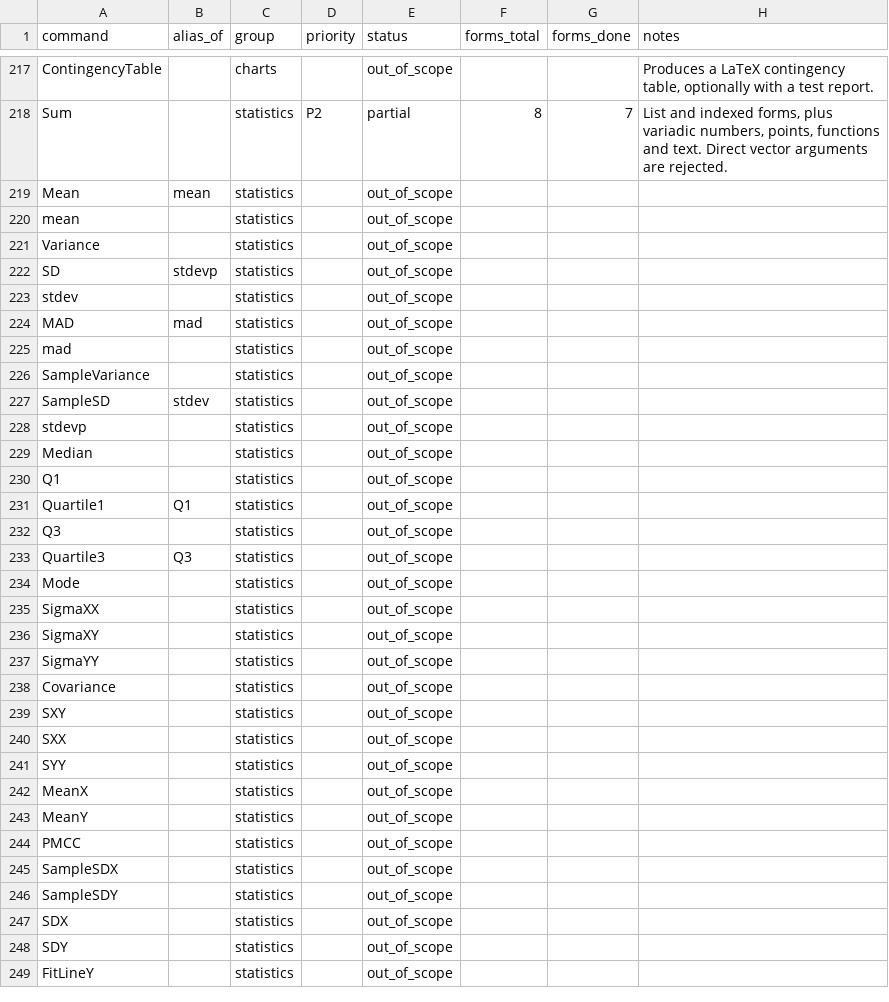
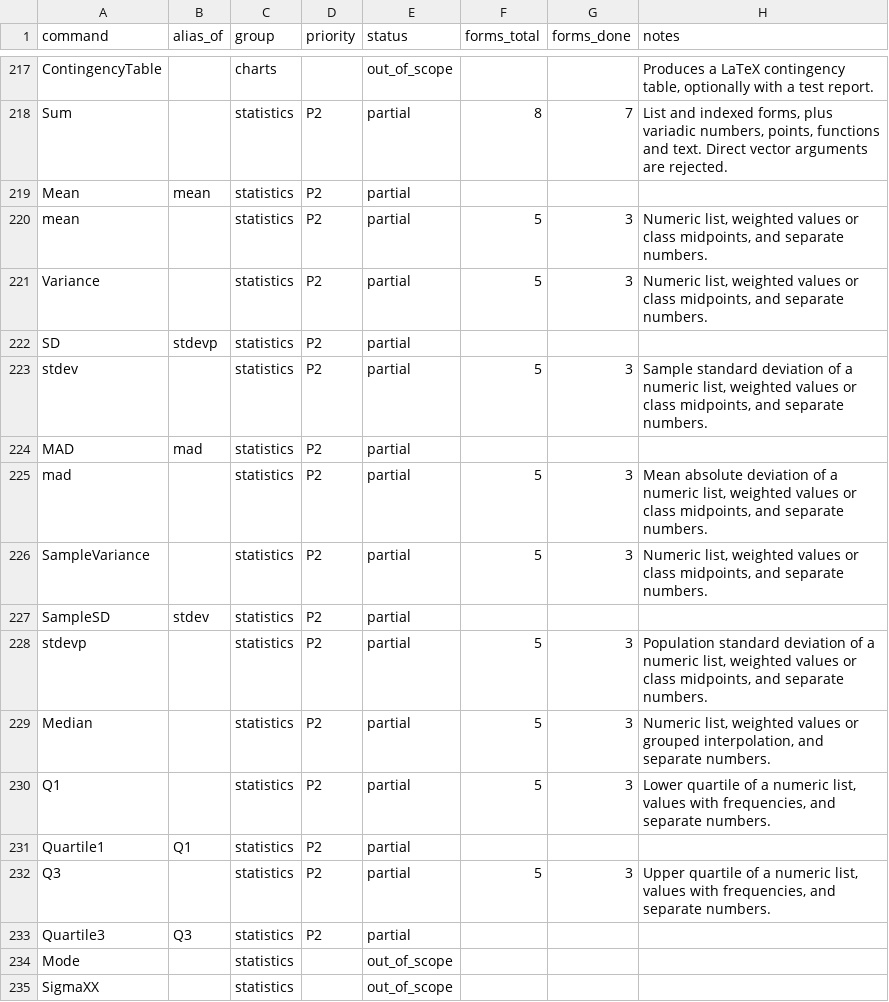
Before and after one commit to jash90/geokernel, a CSV file: docs/command-matrix.csv, drawn as a sheet; only a part is shown, gaps mark what is left out; the shorter side is filled out with more unchanged rows.

```diff
--- a/docs/command-matrix.csv
+++ b/docs/command-matrix.csv
@@ -218,17 +218,17 @@ ContingencyTable,,charts,,out_of_scope,,,"Produces a LaTeX contingency table, op
 Sum,,statistics,P2,partial,8,7,"List and indexed forms, plus variadic numbers, points, functions and text. Direct vector arguments are rejected."
-Mean,mean,statistics,,out_of_scope,,,
-mean,,statistics,,out_of_scope,,,
-Variance,,statistics,,out_of_scope,,,
-SD,stdevp,statistics,,out_of_scope,,,
-stdev,,statistics,,out_of_scope,,,
-MAD,mad,statistics,,out_of_scope,,,
-mad,,statistics,,out_of_scope,,,
-SampleVariance,,statistics,,out_of_scope,,,
-SampleSD,stdev,statistics,,out_of_scope,,,
-stdevp,,statistics,,out_of_scope,,,
-Median,,statistics,,out_of_scope,,,
-Q1,,statistics,,out_of_scope,,,
-Quartile1,Q1,statistics,,out_of_scope,,,
-Q3,,statistics,,out_of_scope,,,
-Quartile3,Q3,statistics,,out_of_scope,,,
+Mean,mean,statistics,P2,partial,,,
+mean,,statistics,P2,partial,5,3,"Numeric list, weighted values or class midpoints, and separate numbers."
+Variance,,statistics,P2,partial,5,3,"Numeric list, weighted values or class midpoints, and separate numbers."
+SD,stdevp,statistics,P2,partial,,,
+stdev,,statistics,P2,partial,5,3,"Sample standard deviation of a numeric list, weighted values or class midpoints, and separate numbers."
+MAD,mad,statistics,P2,partial,,,
+mad,,statistics,P2,partial,5,3,"Mean absolute deviation of a numeric list, weighted values or class midpoints, and separate numbers."
+SampleVariance,,statistics,P2,partial,5,3,"Numeric list, weighted values or class midpoints, and separate numbers."
+SampleSD,stdev,statistics,P2,partial,,,
+stdevp,,statistics,P2,partial,5,3,"Population standard deviation of a numeric list, weighted values or class midpoints, and separate numbers."
+Median,,statistics,P2,partial,5,3,"Numeric list, weighted values or grouped interpolation, and separate numbers."
+Q1,,statistics,P2,partial,5,3,"Lower quartile of a numeric list, values with frequencies, and separate numbers."
+Quartile1,Q1,statistics,P2,partial,,,
+Q3,,statistics,P2,partial,5,3,"Upper quartile of a numeric list, values with frequencies, and separate numbers."
+Quartile3,Q3,statistics,P2,partial,,,
 Mode,,statistics,,out_of_scope,,,
```
Also changed, not shown: tools/command-matrix/forms.csv, 25 other files.
